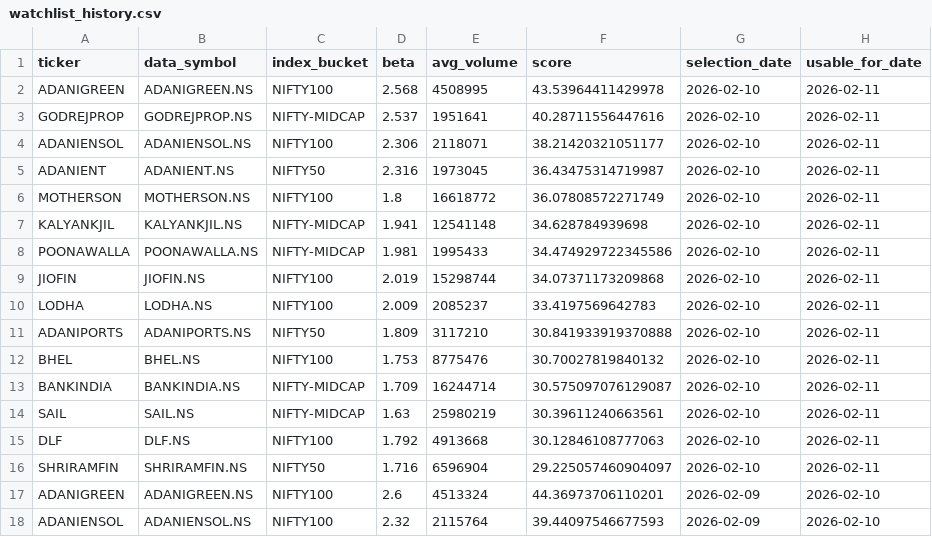
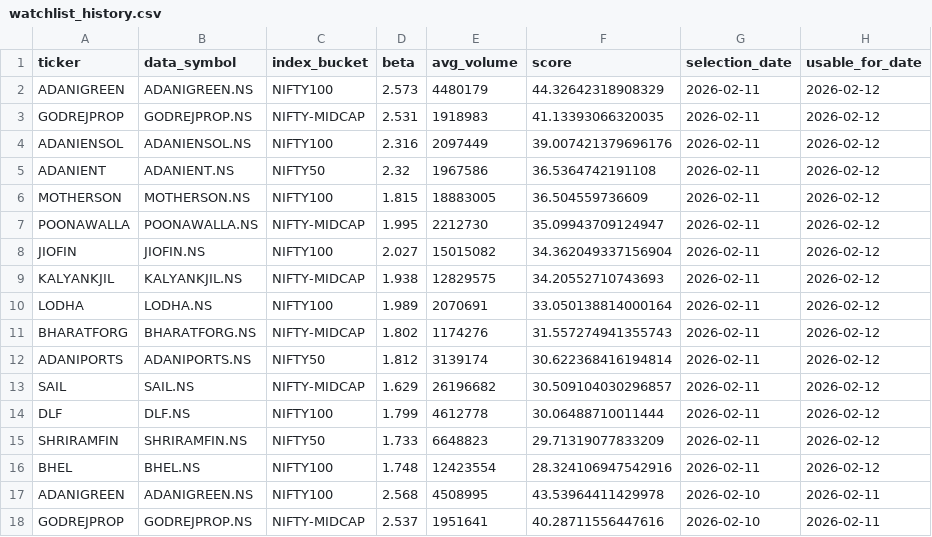
Before and after one commit to arun906/ScalpingApp, a CSV file: watchlist_history.csv, drawn as a sheet; only a part is shown; the shorter side is filled out with more unchanged rows; the diff names each change by its address in the sheet, - before the commit and + after, or states it on an @@ line.

```diff
--- a/watchlist_history.csv
+++ b/watchlist_history.csv
+row 2: ADANIGREEN | ADANIGREEN.NS | NIFTY100 | 2.573 | 4480179 | 44.32642318908329 | 2026-02-11 | 2026-02-12
+row 3: GODREJPROP | GODREJPROP.NS | NIFTY-MIDCAP | 2.531 | 1918983 | 41.13393066320035 | 2026-02-11 | 2026-02-12
+row 4: ADANIENSOL | ADANIENSOL.NS | NIFTY100 | 2.316 | 2097449 | 39.007421379696176 | 2026-02-11 | 2026-02-12
+row 5: ADANIENT | ADANIENT.NS | NIFTY50 | 2.32 | 1967586 | 36.5364742191108 | 2026-02-11 | 2026-02-12
+row 6: MOTHERSON | MOTHERSON.NS | NIFTY100 | 1.815 | 18883005 | 36.504559736609 | 2026-02-11 | 2026-02-12
+row 7: POONAWALLA | POONAWALLA.NS | NIFTY-MIDCAP | 1.995 | 2212730 | 35.09943709124947 | 2026-02-11 | 2026-02-12
+row 8: JIOFIN | JIOFIN.NS | NIFTY100 | 2.027 | 15015082 | 34.362049337156904 | 2026-02-11 | 2026-02-12
+row 9: KALYANKJIL | KALYANKJIL.NS | NIFTY-MIDCAP | 1.938 | 12829575 | 34.20552710743693 | 2026-02-11 | 2026-02-12
+row 10: LODHA | LODHA.NS | NIFTY100 | 1.989 | 2070691 | 33.050138814000164 | 2026-02-11 | 2026-02-12
+row 11: BHARATFORG | BHARATFORG.NS | NIFTY-MIDCAP | 1.802 | 1174276 | 31.557274941355743 | 2026-02-11 | 2026-02-12
+row 12: ADANIPORTS | ADANIPORTS.NS | NIFTY50 | 1.812 | 3139174 | 30.622368416194814 | 2026-02-11 | 2026-02-12
+row 13: SAIL | SAIL.NS | NIFTY-MIDCAP | 1.629 | 26196682 | 30.509104030296857 | 2026-02-11 | 2026-02-12
+row 14: DLF | DLF.NS | NIFTY100 | 1.799 | 4612778 | 30.06488710011444 | 2026-02-11 | 2026-02-12
+row 15: SHRIRAMFIN | SHRIRAMFIN.NS | NIFTY50 | 1.733 | 6648823 | 29.71319077833209 | 2026-02-11 | 2026-02-12
+row 16: BHEL | BHEL.NS | NIFTY100 | 1.748 | 12423554 | 28.324106947542916 | 2026-02-11 | 2026-02-12
```
Also changed, not shown: active_watchlist.csv.
